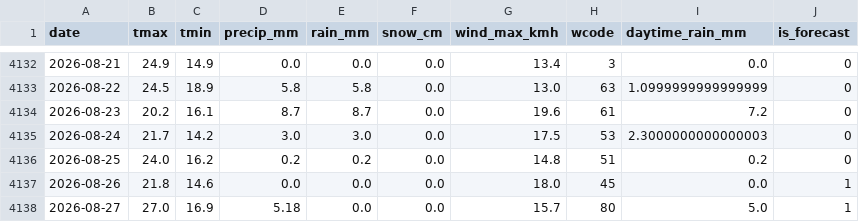
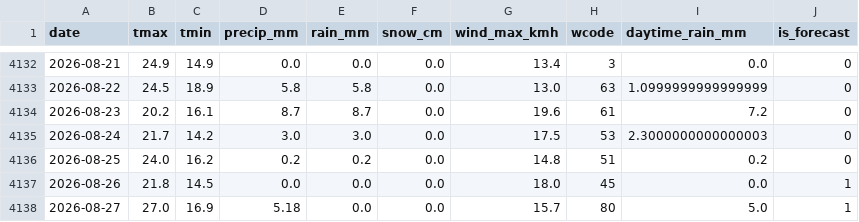
Before and after one commit to KhaledCodes/toronto-ferry-dashboard, a CSV file: outputs/weather_daily.csv, drawn as a sheet; only a part is shown, gaps mark what is left out.

```diff
--- a/outputs/weather_daily.csv
+++ b/outputs/weather_daily.csv
@@ -4136,3 +4136,3 @@ date,tmax,tmin,precip_mm,rain_mm,snow_cm,wind_max_kmh,wcode,daytime_rain_mm,is_f
 2026-08-25,24.0,16.2,0.2,0.2,0.0,14.8,51,0.2,0
-2026-08-26,21.8,14.6,0.0,0.0,0.0,18.0,45,0.0,1
+2026-08-26,21.8,14.5,0.0,0.0,0.0,18.0,45,0.0,1
 2026-08-27,27.0,16.9,5.18,0.0,0.0,15.7,80,5.0,1
```
Also changed, not shown: outputs/weather_hourly.csv, 1 other file.
